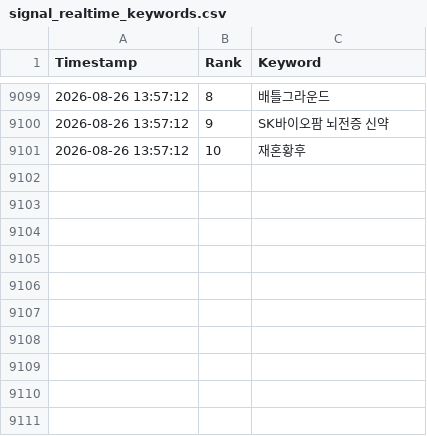
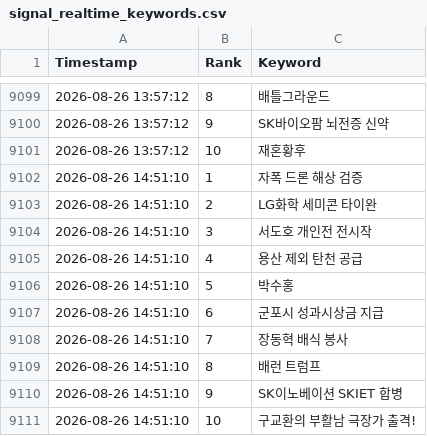
Before and after one commit to wafflecomm/TrafficCatcher, a CSV file: signal_realtime_keywords.csv, drawn as a sheet; only a part is shown, gaps mark what is left out; the diff names each change by its address in the sheet, - before the commit and + after, or states it on an @@ line.

```diff
--- a/signal_realtime_keywords.csv
+++ b/signal_realtime_keywords.csv
+row 9102: 2026-08-26 14:51:10 | 1 | 자폭 드론 해상 검증
+row 9103: 2026-08-26 14:51:10 | 2 | LG화학 세미콘 타이완
+row 9104: 2026-08-26 14:51:10 | 3 | 서도호 개인전 전시작
+row 9105: 2026-08-26 14:51:10 | 4 | 용산 제외 탄천 공급
+row 9106: 2026-08-26 14:51:10 | 5 | 박수홍
+row 9107: 2026-08-26 14:51:10 | 6 | 군포시 성과시상금 지급
+row 9108: 2026-08-26 14:51:10 | 7 | 장동혁 배식 봉사
+row 9109: 2026-08-26 14:51:10 | 8 | 배런 트럼프
+row 9110: 2026-08-26 14:51:10 | 9 | SK이노베이션 SKIET 합병
+row 9111: 2026-08-26 14:51:10 | 10 | 구교환의 부활남 극장가 출격!
```
Also changed, not shown: 2 other files.
